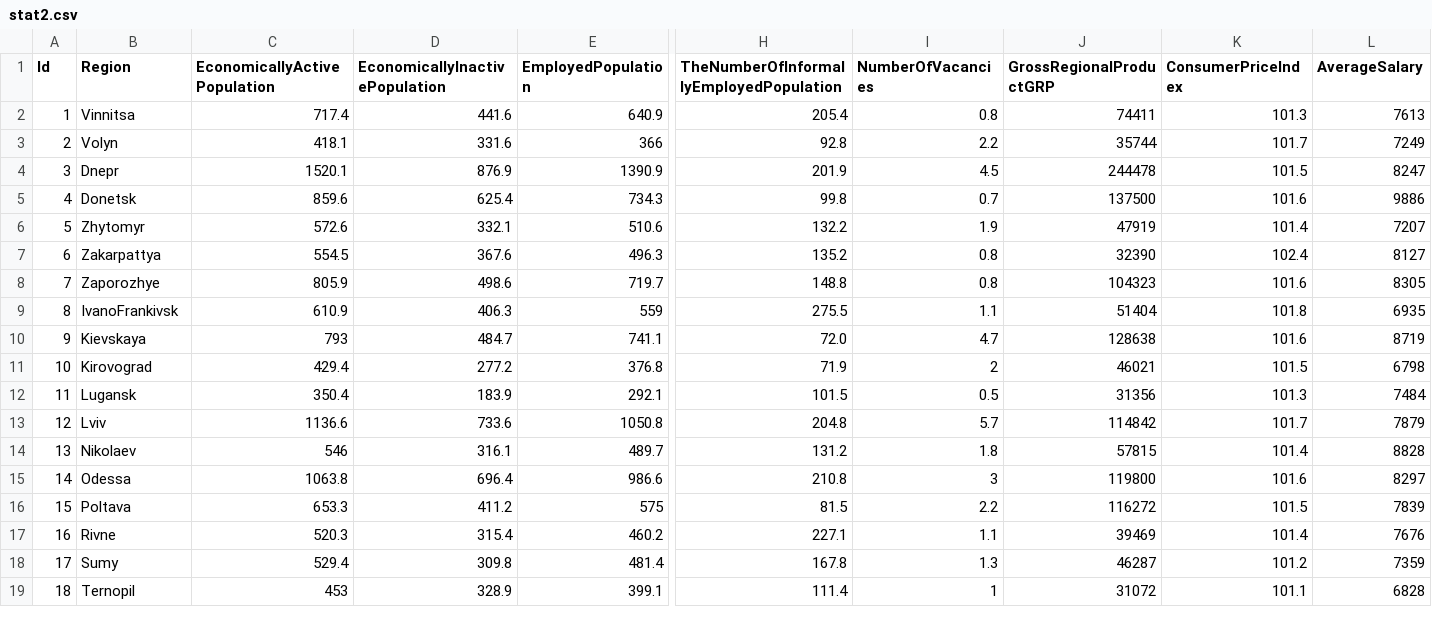
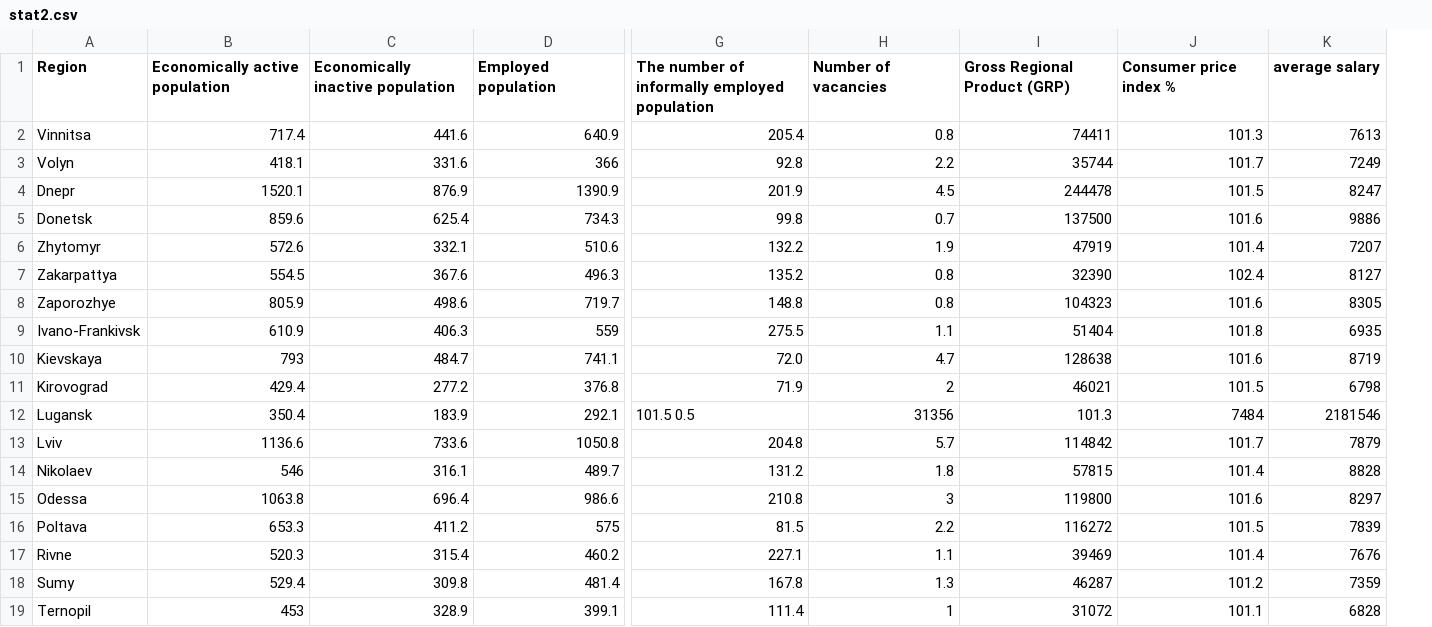
Before and after one commit to YuliiaHumirova/data, a CSV file: stat2.csv, drawn as a sheet; only a part is shown, gaps mark what is left out; removed rows and columns are numbered as before the commit, all else as after; the diff covers the shown part only; the diff names each change by its address in the sheet, - before the commit and + after, or states it on an @@ line.

Commit message:
Add files via upload

```diff
--- a/stat2.csv
+++ b/stat2.csv
-column A (Id), rows 2-19: 1 | 2 | 3 | 4 | 5 | 6 | 7 | 8 | 9 | 10 | 11 | 12 | 13 | 14 | 15 | 16 | 17 | 18
-B1: EconomicallyActivePopulation
+B1: Economically active population
-C1: EconomicallyInactivePopulation
+C1: Economically inactive population
-D1: EmployedPopulation
+D1: Employed population
-G1: TheNumberOfInformallyEmployedPopulation
+G1: The number of informally employed population
-H1: NumberOfVacancies
+H1: Number of vacancies
-I1: GrossRegionalProductGRP
+I1: Gross Regional Product (GRP)
-J1: ConsumerPriceIndex
+J1: Consumer price index %
-K1: AverageSalary
+K1: average salary
-A9 (Region): IvanoFrankivsk
+A9 (Region): Ivano-Frankivsk
-G12: 101.5
+G12: 101.5 0.5
-H12 (Number of vacancies): 0.5
+H12 (Number of vacancies): 31356
-I12 (Gross Regional Product (GRP)): 31356
+I12 (Gross Regional Product (GRP)): 101.3
-J12 (Consumer price index %): 101.3
+J12 (Consumer price index %): 7484
-K12 (average salary): 7484
+K12 (average salary): 2181546
```
Also changed, not shown: 4 edited cells elsewhere in this file.
